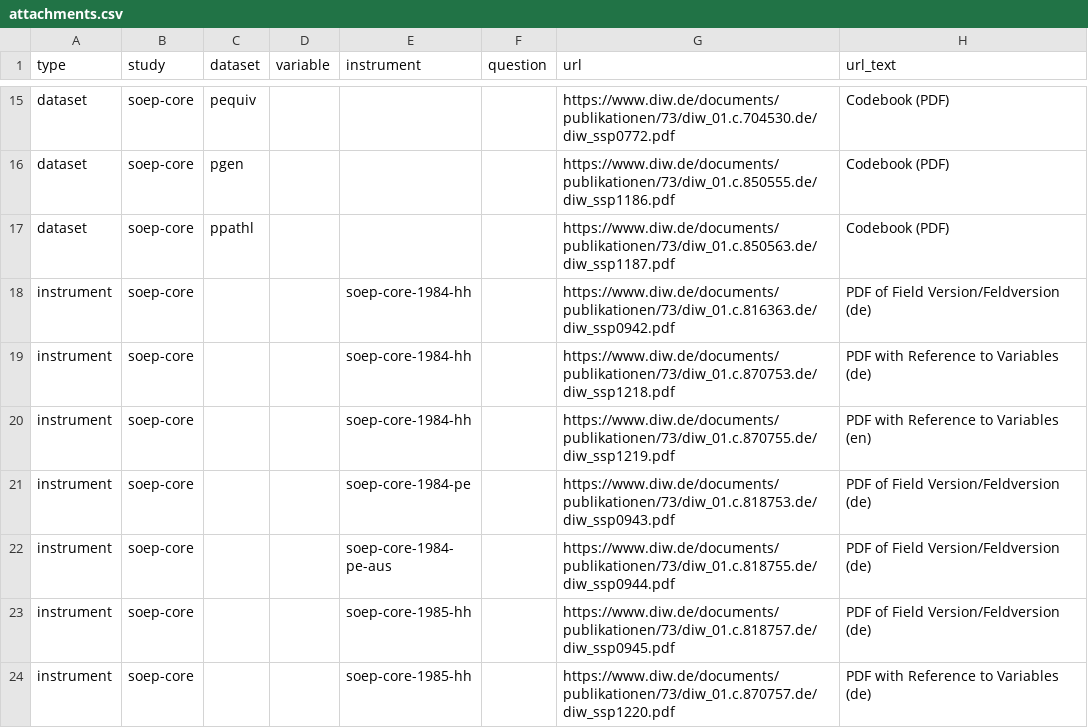
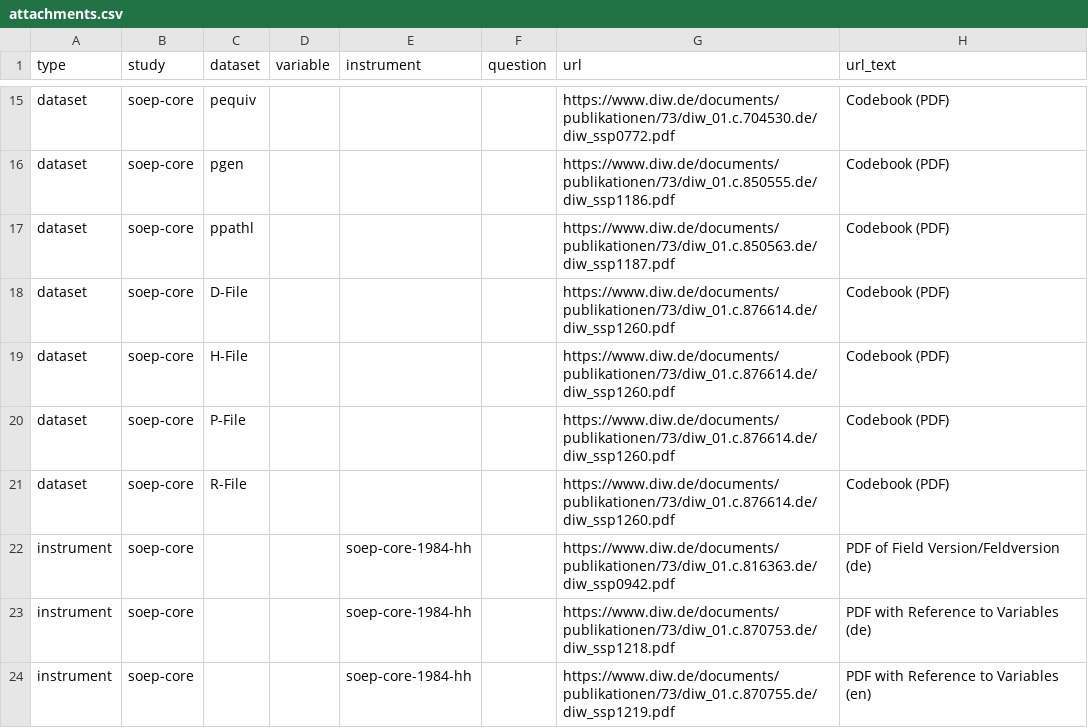
Before and after one commit to paneldata/soep-core, a CSV file: metadata/attachments.csv, drawn as a sheet; only a part is shown, gaps mark what is left out; the shorter side is filled out with more unchanged rows; the diff covers the shown part only.

```diff
--- a/metadata/attachments.csv
+++ b/metadata/attachments.csv
@@ -17,2 +17,6 @@ dataset,soep-core,pgen,,,,https://www.diw.de/documents/publikationen/73/diw_01.c
 dataset,soep-core,ppathl,,,,https://www.diw.de/documents/publikationen/73/diw_01.c.850563.de/diw_ssp1187.pdf,Codebook (PDF)
+dataset,soep-core,D-File,,,,https://www.diw.de/documents/publikationen/73/diw_01.c.876614.de/diw_ssp1260.pdf,Codebook (PDF)
+dataset,soep-core,H-File,,,,https://www.diw.de/documents/publikationen/73/diw_01.c.876614.de/diw_ssp1260.pdf,Codebook (PDF)
+dataset,soep-core,P-File,,,,https://www.diw.de/documents/publikationen/73/diw_01.c.876614.de/diw_ssp1260.pdf,Codebook (PDF)
+dataset,soep-core,R-File,,,,https://www.diw.de/documents/publikationen/73/diw_01.c.876614.de/diw_ssp1260.pdf,Codebook (PDF)
 instrument,soep-core,,,soep-core-1984-hh,,https://www.diw.de/documents/publikationen/73/diw_01.c.816363.de/diw_ssp0942.pdf,PDF of Field Version/Feldversion (de)
```
Also changed, not shown: 26 added rows and 2 edited cells elsewhere in this file, metadata/instruments.csv, 3 other files.
